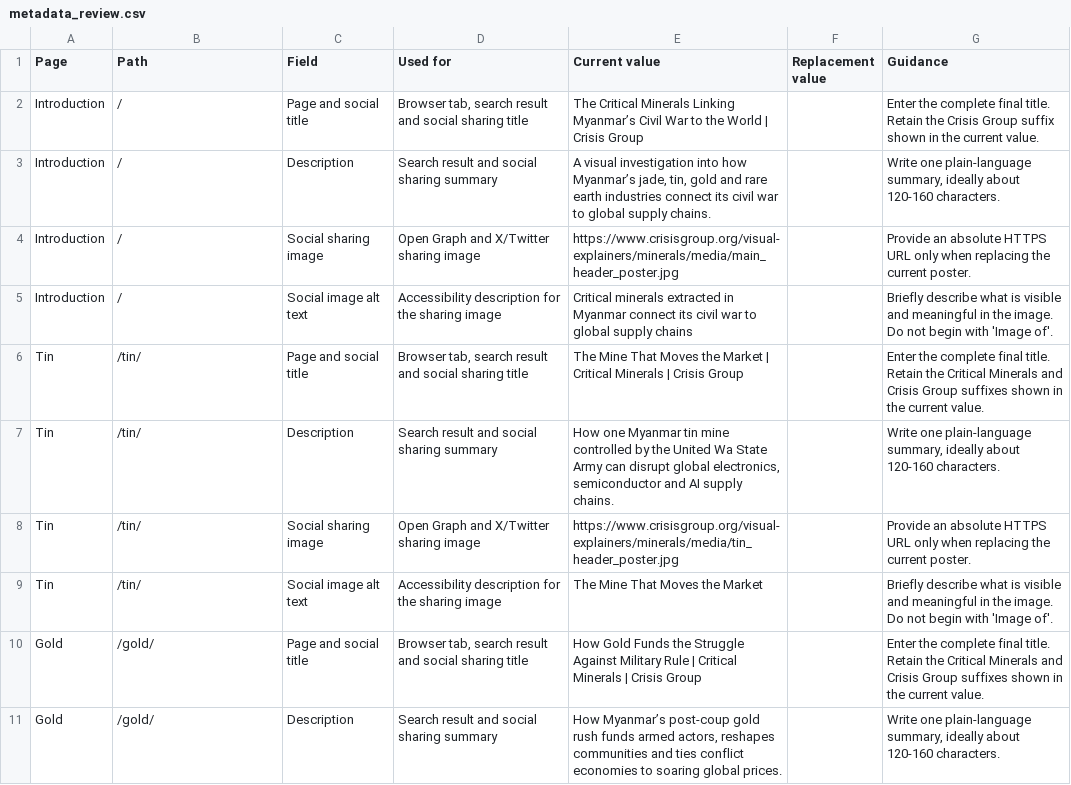
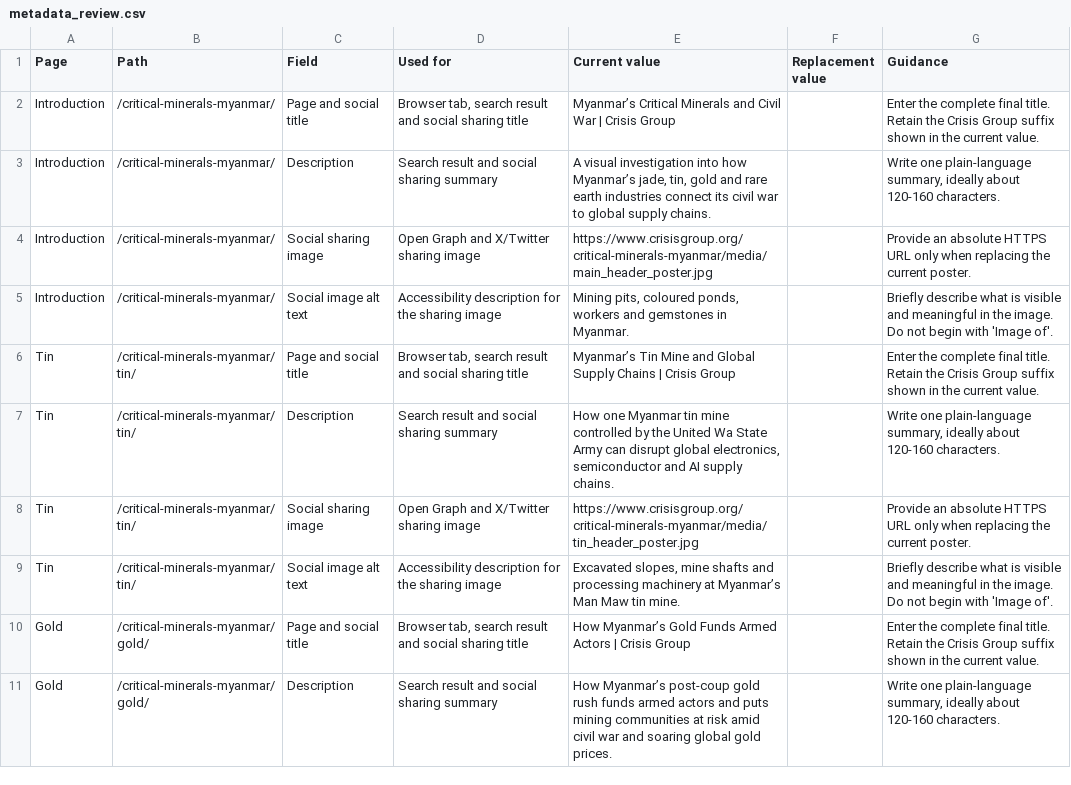
Before and after one commit to CrisisGroup/minerals, a CSV file: metadata_review.csv, drawn as a sheet; only a part is shown; the diff covers the shown part only.

```diff
--- a/metadata_review.csv
+++ b/metadata_review.csv
@@ -1,11 +1,11 @@
 "Page","Path","Field","Used for","Current value","Replacement value","Guidance"
-"Introduction","/","Page and social title","Browser tab, search result and social sharing title","The Critical Minerals Linking Myanmar’s Civil War to the World | Crisis Group","","Enter the complete final title. Retain the Crisis Group suffix shown in the current value."
-"Introduction","/","Description","Search result and social sharing summary","A visual investigation into how Myanmar’s jade, tin, gold and rare earth industries connect its civil war to global supply chains.","","Write one plain-language summary, ideally about 120-160 characters."
-"Introduction","/","Social sharing image","Open Graph and X/Twitter sharing image","https://www.crisisgroup.org/visual-explainers/minerals/media/main_header_poster.jpg","","Provide an absolute HTTPS URL only when replacing the current poster."
-"Introduction","/","Social image alt text","Accessibility description for the sharing image","Critical minerals extracted in Myanmar connect its civil war to global supply chains","","Briefly describe what is visible and meaningful in the image. Do not begin with 'Image of'."
-"Tin","/tin/","Page and social title","Browser tab, search result and social sharing title","The Mine That Moves the Market | Critical Minerals | Crisis Group","","Enter the complete final title. Retain the Critical Minerals and Crisis Group suffixes shown in the current value."
-"Tin","/tin/","Description","Search result and social sharing summary","How one Myanmar tin mine controlled by the United Wa State Army can disrupt global electronics, semiconductor and AI supply chains.","","Write one plain-language summary, ideally about 120-160 characters."
-"Tin","/tin/","Social sharing image","Open Graph and X/Twitter sharing image","https://www.crisisgroup.org/visual-explainers/minerals/media/tin_header_poster.jpg","","Provide an absolute HTTPS URL only when replacing the current poster."
-"Tin","/tin/","Social image alt text","Accessibility description for the sharing image","The Mine That Moves the Market","","Briefly describe what is visible and meaningful in the image. Do not begin with 'Image of'."
-"Gold","/gold/","Page and social title","Browser tab, search result and social sharing title","How Gold Funds the Struggle Against Military Rule | Critical Minerals | Crisis Group","","Enter the complete final title. Retain the Critical Minerals and Crisis Group suffixes shown in the current value."
-"Gold","/gold/","Description","Search result and social sharing summary","How Myanmar’s post-coup gold rush funds armed actors, reshapes communities and ties conflict economies to soaring global prices.","","Write one plain-language summary, ideally about 120-160 characters."
+"Introduction","/critical-minerals-myanmar/","Page and social title","Browser tab, search result and social sharing title","Myanmar’s Critical Minerals and Civil War | Crisis Group","","Enter the complete final title. Retain the Crisis Group suffix shown in the current value."
+"Introduction","/critical-minerals-myanmar/","Description","Search result and social sharing summary","A visual investigation into how Myanmar’s jade, tin, gold and rare earth industries connect its civil war to global supply chains.","","Write one plain-language summary, ideally about 120-160 characters."
+"Introduction","/critical-minerals-myanmar/","Social sharing image","Open Graph and X/Twitter sharing image","https://www.crisisgroup.org/critical-minerals-myanmar/media/main_header_poster.jpg","","Provide an absolute HTTPS URL only when replacing the current poster."
+"Introduction","/critical-minerals-myanmar/","Social image alt text","Accessibility description for the sharing image","Mining pits, coloured ponds, workers and gemstones in Myanmar.","","Briefly describe what is visible and meaningful in the image. Do not begin with 'Image of'."
+"Tin","/critical-minerals-myanmar/tin/","Page and social title","Browser tab, search result and social sharing title","Myanmar’s Tin Mine and Global Supply Chains | Crisis Group","","Enter the complete final title. Retain the Crisis Group suffix shown in the current value."
+"Tin","/critical-minerals-myanmar/tin/","Description","Search result and social sharing summary","How one Myanmar tin mine controlled by the United Wa State Army can disrupt global electronics, semiconductor and AI supply chains.","","Write one plain-language summary, ideally about 120-160 characters."
+"Tin","/critical-minerals-myanmar/tin/","Social sharing image","Open Graph and X/Twitter sharing image","https://www.crisisgroup.org/critical-minerals-myanmar/media/tin_header_poster.jpg","","Provide an absolute HTTPS URL only when replacing the current poster."
+"Tin","/critical-minerals-myanmar/tin/","Social image alt text","Accessibility description for the sharing image","Excavated slopes, mine shafts and processing machinery at Myanmar’s Man Maw tin mine.","","Briefly describe what is visible and meaningful in the image. Do not begin with 'Image of'."
+"Gold","/critical-minerals-myanmar/gold/","Page and social title","Browser tab, search result and social sharing title","How Myanmar’s Gold Funds Armed Actors | Crisis Group","","Enter the complete final title. Retain the Crisis Group suffix shown in the current value."
+"Gold","/critical-minerals-myanmar/gold/","Description","Search result and social sharing summary","How Myanmar’s post-coup gold rush funds armed actors and puts mining communities at risk amid civil war and soaring global gold prices.","","Write one plain-language summary, ideally about 120-160 characters."
```
Also changed, not shown: 21 edited cells elsewhere in this file, 10 other files.
